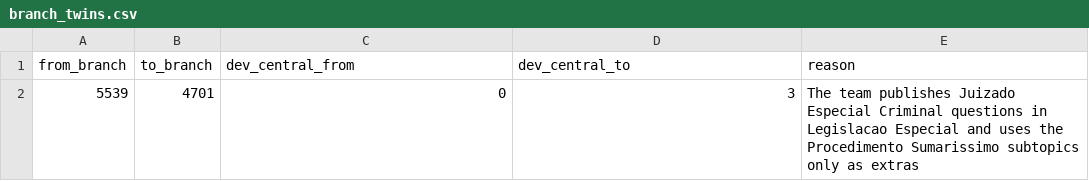
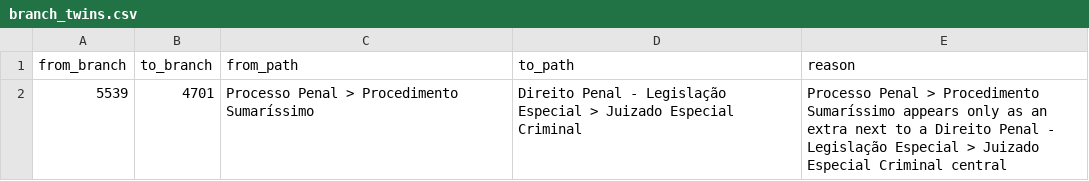
Before and after one commit to mcprodrigues/vde-topic-classifier, a CSV file: artifacts/branch_twins.csv, drawn as a sheet.

Commit message:
feat(production): LSA transform for new questions, learned twins, annex manifest
- embeddings.npz stores the LSA vocabulary, idf and SVD components; Resources projects any
  question missing from the cache with transform() instead of failing with KeyError
- the twin rule is learned from labels (learn_twins) and refitted on every training part, so
  it no longer leaks across CV folds; vde build branch_twins writes the readable record
- MANIFEST.json also hashes the annexes: publish stops when they change, and
  --skip-manifest classifies new questions through the stored transform
- provenance of the LLM proposed artifacts says llm_saw_questions is not verifiable
- retrained: nested precision 1.00 at 7.8 per repeat; 76 of 559 published

```diff
--- a/artifacts/branch_twins.csv
+++ b/artifacts/branch_twins.csv
@@ -1,2 +1,2 @@
-from_branch,to_branch,dev_central_from,dev_central_to,reason
-5539,4701,0,3,The team publishes Juizado Especial Criminal questions in Legislacao Especial and uses the Procedimento Sumarissimo subtopics only as extras
+from_branch,to_branch,from_path,to_path,reason
+5539,4701,Processo Penal > Procedimento Sumaríssimo,Direito Penal - Legislação Especial > Juizado Especial Criminal,Processo Penal > Procedimento Sumaríssimo appears only as an extra next to a Direito Penal - Legislação Especial > Juizado Especial Criminal central
```
Also changed, not shown: outputs/cv_oof.csv, outputs/publicacao.csv, 21 other files.
